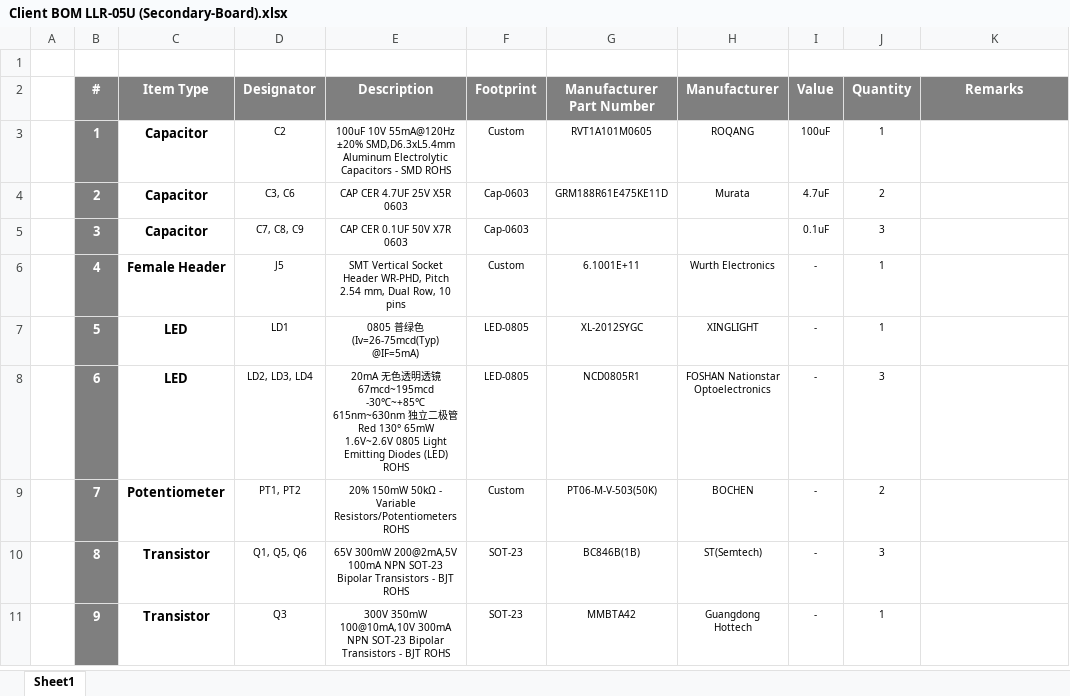
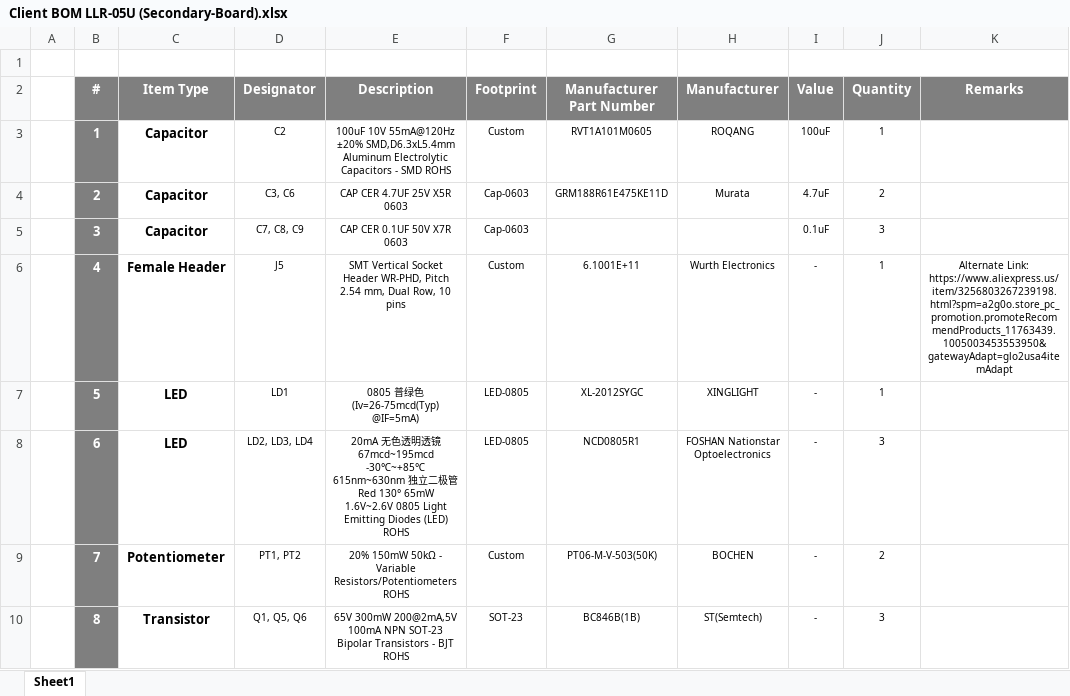
Before and after one commit to eSpark-Consulting-Group/abdullah-liquid-level-relay, an Excel workbook: Design Files/LLR-05U (Advance Version)/Secondary Board/BOM/Client BOM LLR-05U (Secondary-Board).xlsx, sheet Sheet1, drawn as a sheet; only a part is shown; the shorter side is filled out with more unchanged rows; values as stored, in another font and other column widths than the file's, no borders; the diff names each change by its address in the sheet, - before the commit and + after, or states it on an @@ line.

Commit message:
#3 (Alternate Part Added)

```diff
--- a/Design Files/LLR-05U (Advance Version)/Secondary Board/BOM/Client BOM LLR-05U (Secondary-Board).xlsx (sheet Sheet1)
+++ b/Design Files/LLR-05U (Advance Version)/Secondary Board/BOM/Client BOM LLR-05U (Secondary-Board).xlsx (sheet Sheet1)
-K6 (Remarks): (empty)
+K6 (Remarks): Alternate Link: https://www.aliexpress.us/item/3256803267239198.html?spm=a2g0o.store_pc_promotion.promoteRecommendProducts_11763439.1005003453553950&gatewayAdapt=glo2usa4itemAdapt
```
